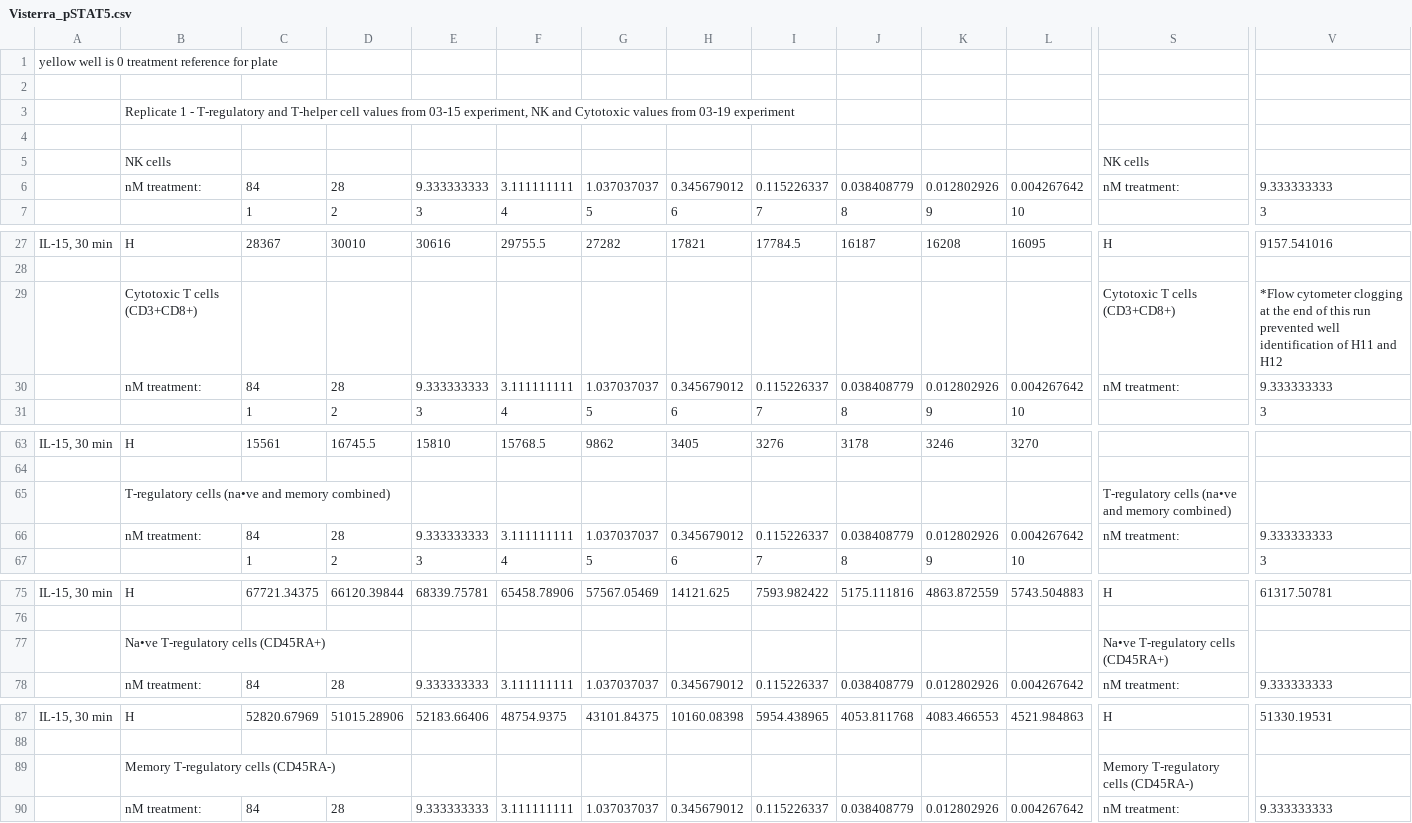
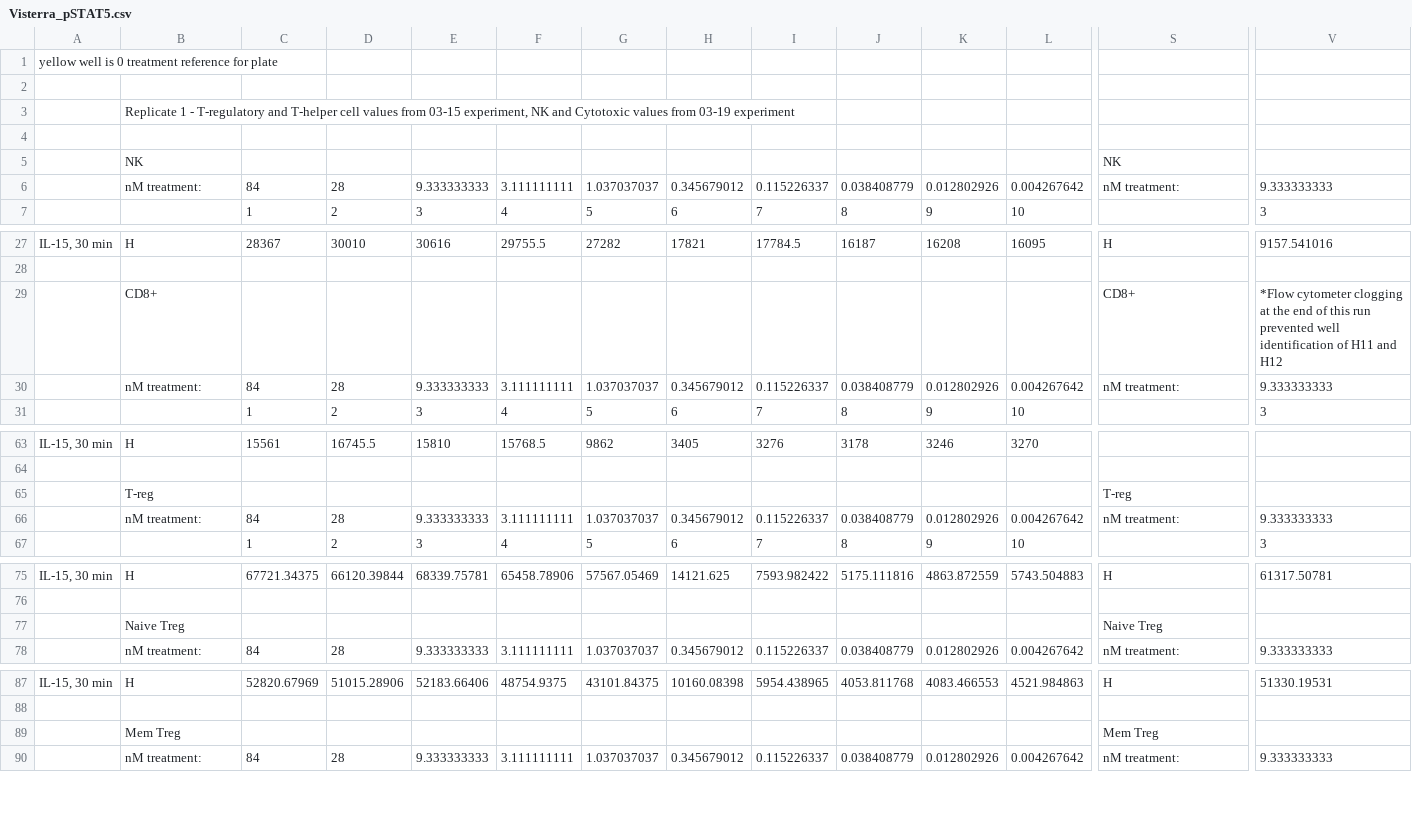
Before and after one commit to meyer-lab/gc-valent, a CSV file: ckine/data/Visterra_pSTAT5.csv, drawn as a sheet; only a part is shown, gaps mark what is left out; removed rows and columns are numbered as before the commit, all else as after; rows hold the shown columns only; the diff covers the shown part only; the diff names each change by its address in the sheet, - before the commit and + after, or states it on an @@ line.

Commit message:
Update Visterra_pSTAT5.csv

```diff
--- a/ckine/data/Visterra_pSTAT5.csv
+++ b/ckine/data/Visterra_pSTAT5.csv
-row 5:  | NK cells |  |  |  |  |  |  |  |  |  |  | NK cells
+row 5:  | NK |  |  |  |  |  |  |  |  |  |  | NK
-row 29:  | Cytotoxic T cells (CD3+CD8+) |  |  |  |  |  |  |  |  |  |  | Cytotoxic T cells (CD3+CD8+) | *Flow cytometer clogging at the end of this run prevented well identification of H11 and H12
+row 29:  | CD8+ |  |  |  |  |  |  |  |  |  |  | CD8+ | *Flow cytometer clogging at the end of this run prevented well identification of H11 and H12
-row 65:  | T-regulatory cells (na•ve and memory combined) |  |  |  |  |  |  |  |  |  |  | T-regulatory cells (na•ve and memory combined)
+row 65:  | T-reg |  |  |  |  |  |  |  |  |  |  | T-reg
-row 77:  | Na•ve T-regulatory cells (CD45RA+) |  |  |  |  |  |  |  |  |  |  | Na•ve T-regulatory cells (CD45RA+)
+row 77:  | Naive Treg |  |  |  |  |  |  |  |  |  |  | Naive Treg
-row 89:  | Memory T-regulatory cells (CD45RA-) |  |  |  |  |  |  |  |  |  |  | Memory T-regulatory cells (CD45RA-)
+row 89:  | Mem Treg |  |  |  |  |  |  |  |  |  |  | Mem Treg
```
Also changed, not shown: 3 added rows, 3 removed rows and 2 edited cells elsewhere in this file.
